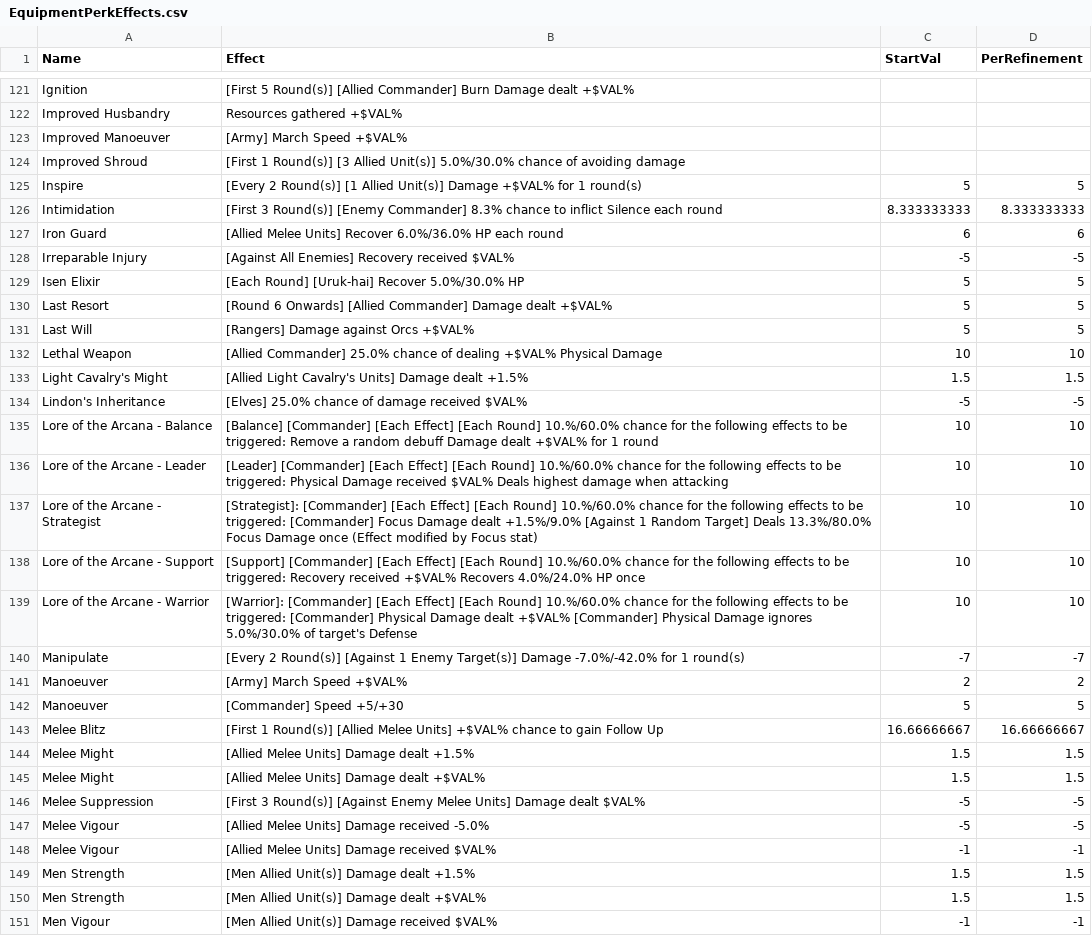
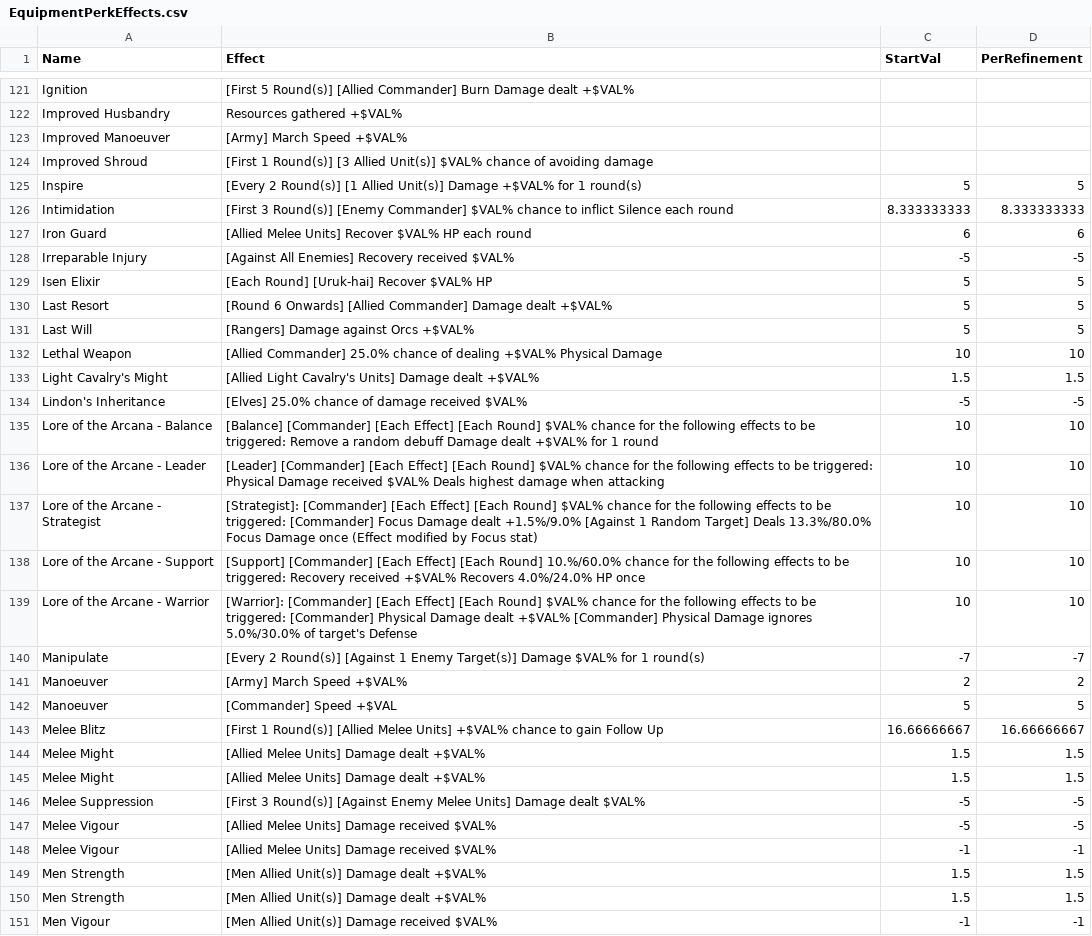
Before and after one commit to billbo100/LOTR-RiseToWar-Simulator, a CSV file: data/EquipmentPerkEffects.csv, drawn as a sheet; only a part is shown, gaps mark what is left out; the diff covers the shown part only.

```diff
--- a/data/EquipmentPerkEffects.csv
+++ b/data/EquipmentPerkEffects.csv
@@ -123,8 +123,8 @@ Improved Husbandry,Resources gathered +$VAL%,,
 Improved Manoeuver,[Army] March Speed +$VAL%,,
-Improved Shroud,[First 1 Round(s)] [3 Allied Unit(s)] 5.0%/30.0% chance of avoiding damage,,
+Improved Shroud,[First 1 Round(s)] [3 Allied Unit(s)] $VAL% chance of avoiding damage,,
 Inspire,[Every 2 Round(s)] [1 Allied Unit(s)] Damage +$VAL% for 1 round(s),5,5
-Intimidation,[First 3 Round(s)] [Enemy Commander] 8.3% chance to inflict Silence each round,8.333333333,8.333333333
-Iron Guard,[Allied Melee Units] Recover 6.0%/36.0% HP each round,6,6
+Intimidation,[First 3 Round(s)] [Enemy Commander] $VAL% chance to inflict Silence each round,8.333333333,8.333333333
+Iron Guard,[Allied Melee Units] Recover $VAL% HP each round,6,6
 Irreparable Injury,[Against All Enemies] Recovery received $VAL%,-5,-5
-Isen Elixir,[Each Round] [Uruk-hai] Recover 5.0%/30.0% HP,5,5
+Isen Elixir,[Each Round] [Uruk-hai] Recover $VAL% HP,5,5
 Last Resort,[Round 6 Onwards] [Allied Commander] Damage dealt +$VAL%,5,5
@@ -132,19 +132,19 @@ Last Will,[Rangers] Damage against Orcs +$VAL%,5,5
 Lethal Weapon,[Allied Commander] 25.0% chance of dealing +$VAL% Physical Damage,10,10
-Light Cavalry's Might,[Allied Light Cavalry's Units] Damage dealt +1.5%,1.5,1.5
+Light Cavalry's Might,[Allied Light Cavalry's Units] Damage dealt +$VAL%,1.5,1.5
 Lindon's Inheritance,[Elves] 25.0% chance of damage received $VAL%,-5,-5
-Lore of the Arcana - Balance,[Balance] [Commander] [Each Effect] [Each Round] 10.%/60.0% chance for the following effects to be triggered: Remove a random debuff Damage dealt +$VAL% for 1 round,10,10
-Lore of the Arcane - Leader,[Leader] [Commander] [Each Effect] [Each Round] 10.%/60.0% chance for the following effects to be triggered: Physical Damage received $VAL% Deals highest damage when attacking,10,10
-Lore of the Arcane - Strategist,[Strategist]: [Commander] [Each Effect] [Each Round] 10.%/60.0% chance for the following effects to be triggered: [Commander] Focus Damage dealt +1.5%/9.0% [Against 1 Random Target] Deals 13.3%/80.0% Focus Damage once (Effect modified by Focus stat),10,10
+Lore of the Arcana - Balance,[Balance] [Commander] [Each Effect] [Each Round] $VAL% chance for the following effects to be triggered: Remove a random debuff Damage dealt +$VAL% for 1 round,10,10
+Lore of the Arcane - Leader,[Leader] [Commander] [Each Effect] [Each Round] $VAL% chance for the following effects to be triggered: Physical Damage received $VAL% Deals highest damage when attacking,10,10
+Lore of the Arcane - Strategist,[Strategist]: [Commander] [Each Effect] [Each Round] $VAL% chance for the following effects to be triggered: [Commander] Focus Damage dealt +1.5%/9.0% [Against 1 Random Target] Deals 13.3%/80.0% Focus Damage once (Effect modified by Focus stat),10,10
 Lore of the Arcane - Support,[Support] [Commander] [Each Effect] [Each Round] 10.%/60.0% chance for the following effects to be triggered: Recovery received +$VAL% Recovers 4.0%/24.0% HP once,10,10
-Lore of the Arcane - Warrior,[Warrior]: [Commander] [Each Effect] [Each Round] 10.%/60.0% chance for the following effects to be triggered: [Commander] Physical Damage dealt +$VAL% [Commander] Physical Damage ignores 5.0%/30.0% of target's Defense,10,10
-Manipulate,[Every 2 Round(s)] [Against 1 Enemy Target(s)] Damage -7.0%/-42.0% for 1 round(s),-7,-7
+Lore of the Arcane - Warrior,[Warrior]: [Commander] [Each Effect] [Each Round] $VAL% chance for the following effects to be triggered: [Commander] Physical Damage dealt +$VAL% [Commander] Physical Damage ignores 5.0%/30.0% of target's Defense,10,10
+Manipulate,[Every 2 Round(s)] [Against 1 Enemy Target(s)] Damage $VAL% for 1 round(s),-7,-7
 Manoeuver,[Army] March Speed +$VAL%,2,2
-Manoeuver,[Commander] Speed +5/+30,5,5
+Manoeuver,[Commander] Speed +$VAL,5,5
 Melee Blitz,[First 1 Round(s)] [Allied Melee Units] +$VAL% chance to gain Follow Up,16.66666667,16.66666667
-Melee Might,[Allied Melee Units] Damage dealt +1.5%,1.5,1.5
+Melee Might,[Allied Melee Units] Damage dealt +$VAL%,1.5,1.5
 Melee Might,[Allied Melee Units] Damage dealt +$VAL%,1.5,1.5
 Melee Suppression,[First 3 Round(s)] [Against Enemy Melee Units] Damage dealt $VAL%,-5,-5
-Melee Vigour,[Allied Melee Units] Damage received -5.0%,-5,-5
+Melee Vigour,[Allied Melee Units] Damage received $VAL%,-5,-5
 Melee Vigour,[Allied Melee Units] Damage received $VAL%,-1,-1
-Men Strength,[Men Allied Unit(s)] Damage dealt +1.5%,1.5,1.5
+Men Strength,[Men Allied Unit(s)] Damage dealt +$VAL%,1.5,1.5
 Men Strength,[Men Allied Unit(s)] Damage dealt +$VAL%,1.5,1.5
```
Also changed, not shown: 1 added row, 2 removed rows and 77 edited cells elsewhere in this file, 3 other files.
